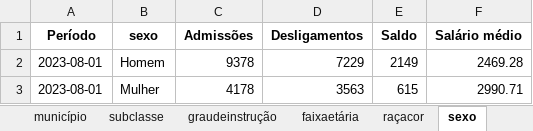
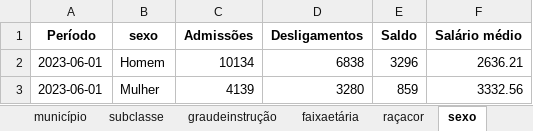
Before and after one commit to alexand7e/Microdados-CAGED, an Excel workbook: Tabelas/Caged_processado.xlsx, sheet sexo, drawn as a sheet; values as stored, in another font and other column widths than the file's, no borders; the diff names each change by its address in the sheet, - before the commit and + after, or states it on an @@ line.

```diff
--- a/Tabelas/Caged_processado.xlsx (sheet sexo)
+++ b/Tabelas/Caged_processado.xlsx (sheet sexo)
-A2:A3 (Período): 2023-08-01
+A2:A3 (Período): 2023-06-01
-C2 (Admissões): 9378
+C2 (Admissões): 10134
-D2 (Desligamentos): 7229
+D2 (Desligamentos): 6838
-E2 (Saldo): 2149
+E2 (Saldo): 3296
-F2 (Salário médio): 2469.28
+F2 (Salário médio): 2636.21
-C3 (Admissões): 4178
+C3 (Admissões): 4139
-D3 (Desligamentos): 3563
+D3 (Desligamentos): 3280
-E3 (Saldo): 615
+E3 (Saldo): 859
-F3 (Salário médio): 2990.71
+F3 (Salário médio): 3332.56
```
Also changed, not shown: sheet salário, sheet subclasse, sheet município, sheet graudeinstrução, sheet raçacor, sheet faixaetária, Tabelas/dimensao_municipios.xlsx, 2 other files.
